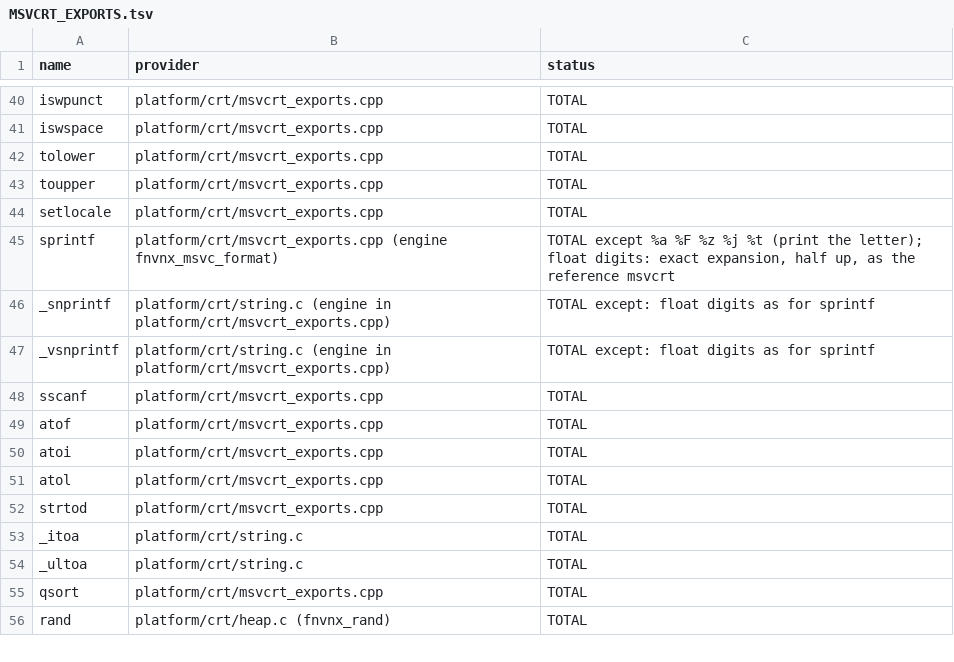
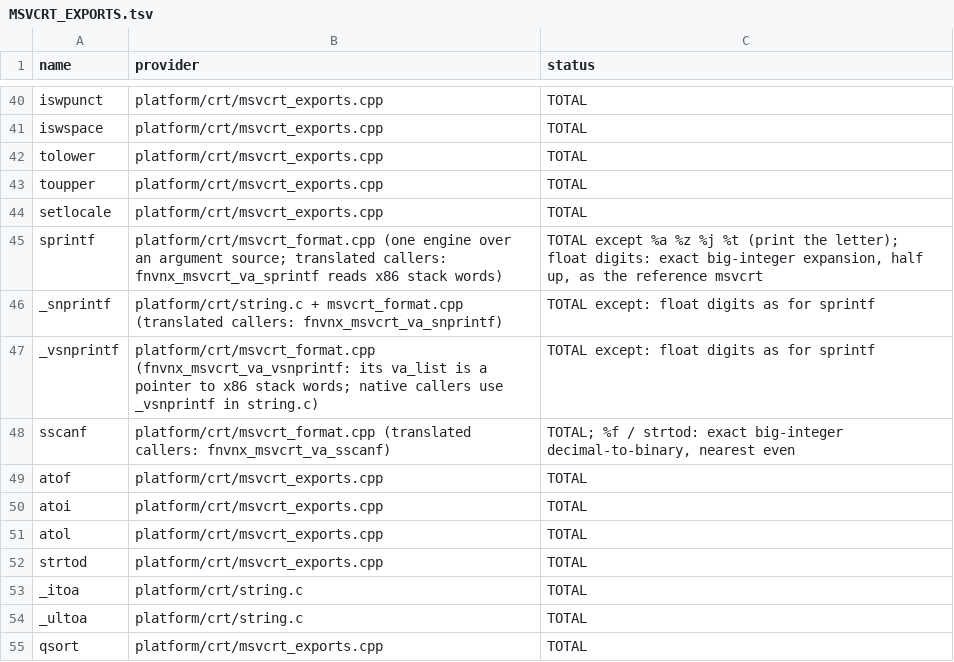
Before and after one commit to toadharvard/nx-agent, a TSV file: ports/fnv-nx/platform/crt/MSVCRT_EXPORTS.tsv, drawn as a sheet; only a part is shown, gaps mark what is left out; the shorter side is filled out with more unchanged rows.

```diff
--- a/ports/fnv-nx/platform/crt/MSVCRT_EXPORTS.tsv
+++ b/ports/fnv-nx/platform/crt/MSVCRT_EXPORTS.tsv
@@ -44,6 +44,6 @@ toupper	platform/crt/msvcrt_exports.cpp	TOTAL
 setlocale	platform/crt/msvcrt_exports.cpp	TOTAL
-sprintf	platform/crt/msvcrt_exports.cpp (engine fnvnx_msvc_format)	TOTAL except %a %F %z %j %t (print the letter); float digits: exact expansion, half up, as the reference msvcrt
-_snprintf	platform/crt/string.c (engine in platform/crt/msvcrt_exports.cpp)	TOTAL except: float digits as for sprintf
-_vsnprintf	platform/crt/string.c (engine in platform/crt/msvcrt_exports.cpp)	TOTAL except: float digits as for sprintf
-sscanf	platform/crt/msvcrt_exports.cpp	TOTAL
+sprintf	platform/crt/msvcrt_format.cpp (one engine over an argument source; translated callers: fnvnx_msvcrt_va_sprintf reads x86 stack words)	TOTAL except %a %z %j %t (print the letter); float digits: exact big-integer expansion, half up, as the reference msvcrt
+_snprintf	platform/crt/string.c + msvcrt_format.cpp (translated callers: fnvnx_msvcrt_va_snprintf)	TOTAL except: float digits as for sprintf
+_vsnprintf	platform/crt/msvcrt_format.cpp (fnvnx_msvcrt_va_vsnprintf: its va_list is a pointer to x86 stack words; native callers use _vsnprintf in string.c)	TOTAL except: float digits as for sprintf
+sscanf	platform/crt/msvcrt_format.cpp (translated callers: fnvnx_msvcrt_va_sscanf)	TOTAL; %f / strtod: exact big-integer decimal-to-binary, nearest even
 atof	platform/crt/msvcrt_exports.cpp	TOTAL
```
